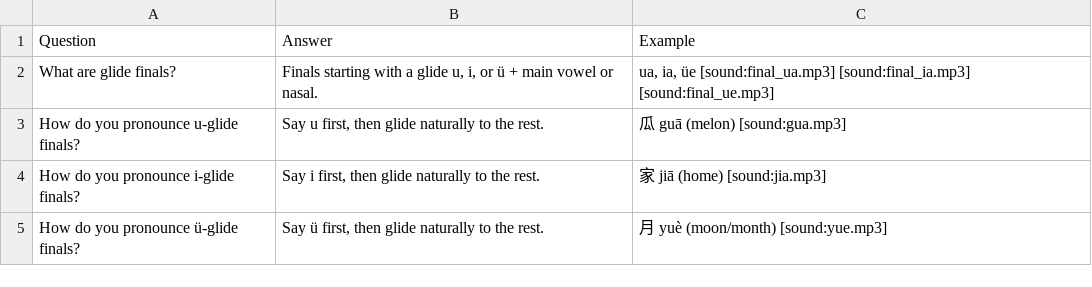
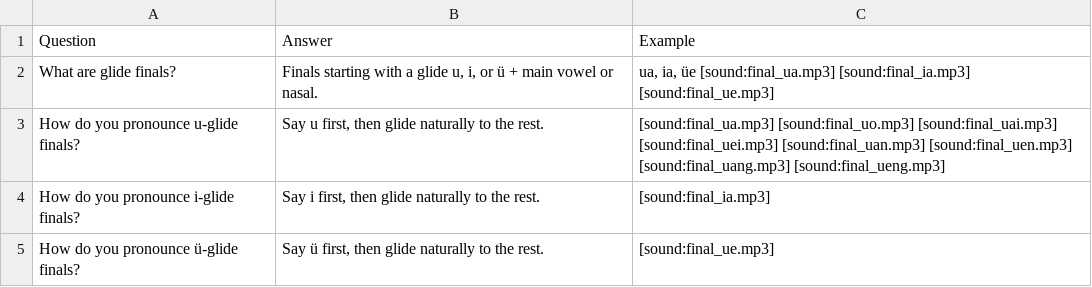
Before and after one commit to Waldmann-dev/Anki-Chinesisch, a TSV file: Chinese Grammar/00. Pinyin/10. Glide Finals/cards.tsv, drawn as a sheet.

Commit message:
Update cards: pronunciation-group cards, letter audio, tongue images (196 cards)

```diff
--- a/Chinese Grammar/00. Pinyin/10. Glide Finals/cards.tsv
+++ b/Chinese Grammar/00. Pinyin/10. Glide Finals/cards.tsv
@@ -2,4 +2,4 @@ Question	Answer	Example
 What are glide finals?	Finals starting with a glide u, i, or ü + main vowel or nasal.	ua, ia, üe [sound:final_ua.mp3] [sound:final_ia.mp3] [sound:final_ue.mp3]
-How do you pronounce u-glide finals?	Say u first, then glide naturally to the rest.	瓜 guā (melon) [sound:gua.mp3]
-How do you pronounce i-glide finals?	Say i first, then glide naturally to the rest.	家 jiā (home) [sound:jia.mp3]
-How do you pronounce ü-glide finals?	Say ü first, then glide naturally to the rest.	月 yuè (moon/month) [sound:yue.mp3]
+How do you pronounce u-glide finals?	Say u first, then glide naturally to the rest.	[sound:final_ua.mp3] [sound:final_uo.mp3] [sound:final_uai.mp3] [sound:final_uei.mp3] [sound:final_uan.mp3] [sound:final_uen.mp3] [sound:final_uang.mp3] [sound:final_ueng.mp3]
+How do you pronounce i-glide finals?	Say i first, then glide naturally to the rest.	[sound:final_ia.mp3]
+How do you pronounce ü-glide finals?	Say ü first, then glide naturally to the rest.	[sound:final_ue.mp3]
```
